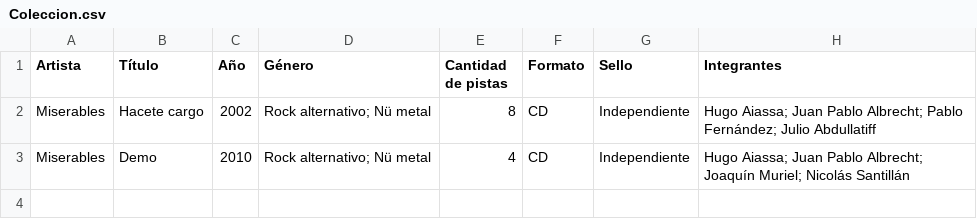
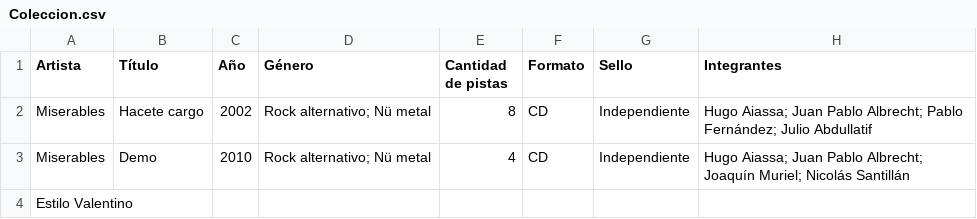
Before and after one commit to JavierCodex/Collection, a CSV file: Coleccion.csv, drawn as a sheet.

Commit message:
Update Coleccion.csv

```diff
--- a/Coleccion.csv
+++ b/Coleccion.csv
@@ -1,3 +1,4 @@
 Artista,Título,Año,Género,Cantidad de pistas,Formato,Sello,Integrantes
-Miserables,Hacete cargo,2002,Rock alternativo; Nü metal,8,CD,Independiente,Hugo Aiassa; Juan Pablo Albrecht; Pablo Fernández; Julio Abdullatiff
+Miserables,Hacete cargo,2002,Rock alternativo; Nü metal,8,CD,Independiente,Hugo Aiassa; Juan Pablo Albrecht; Pablo Fernández; Julio Abdullatif
 Miserables,Demo,2010,Rock alternativo; Nü metal,4,CD,Independiente,Hugo Aiassa; Juan Pablo Albrecht; Joaquín Muriel; Nicolás Santillán
+Estilo Valentino
```
